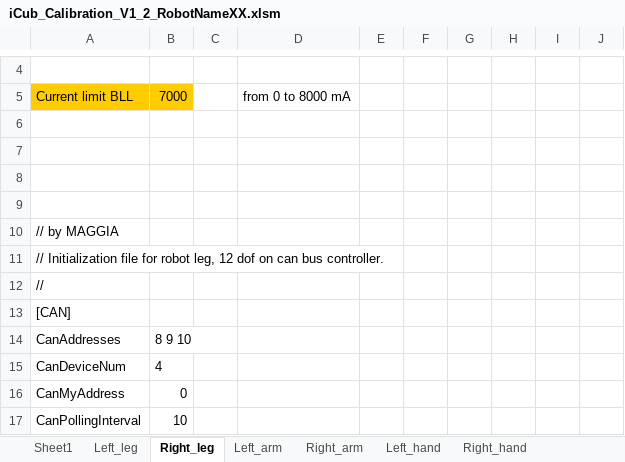
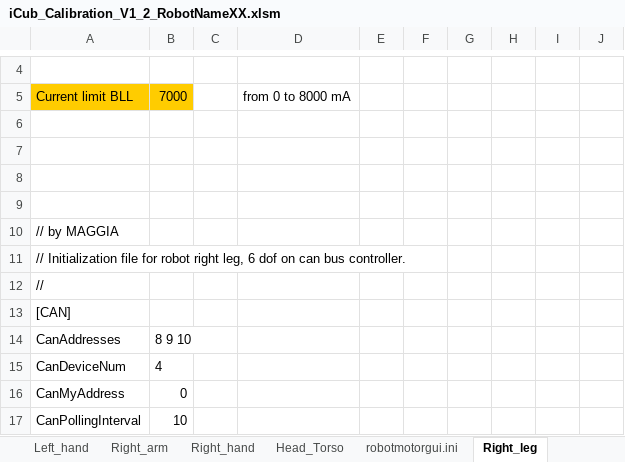
Before and after one commit to robotology/icub-main, an Excel workbook: app/iCubTemplateV1_2/conf/iCub_Calibration_V1_2_RobotNameXX.xlsm, sheet Right_leg, drawn as a sheet; only a part is shown, gaps mark what is left out; values as stored, in another font and other column widths than the file's, no borders; the diff names each change by its address in the sheet, - before the commit and + after, or states it on an @@ line.

```diff
--- a/app/iCubTemplateV1_2/conf/iCub_Calibration_V1_2_RobotNameXX.xlsm (sheet Right_leg)
+++ b/app/iCubTemplateV1_2/conf/iCub_Calibration_V1_2_RobotNameXX.xlsm (sheet Right_leg)
@@ sheet tab order changed: Left_hand | Right_arm | Right_hand | Head_Torso | robotmotorgui.ini | Right_leg @@
-A11: …for robot leg, 12 dof on…
+A11: …for robot right leg, 6 dof on…
```
Also changed, not shown: sheet robotmotorgui.ini, 11 other files.
